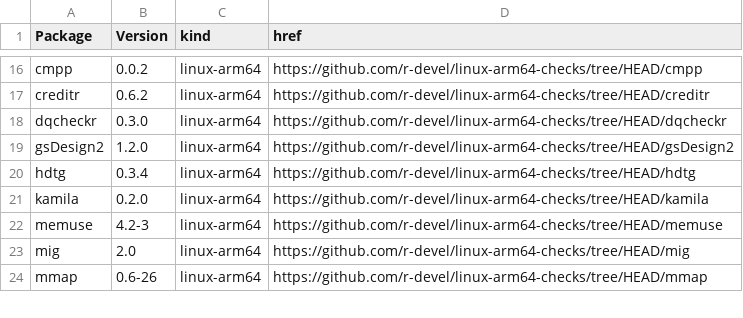
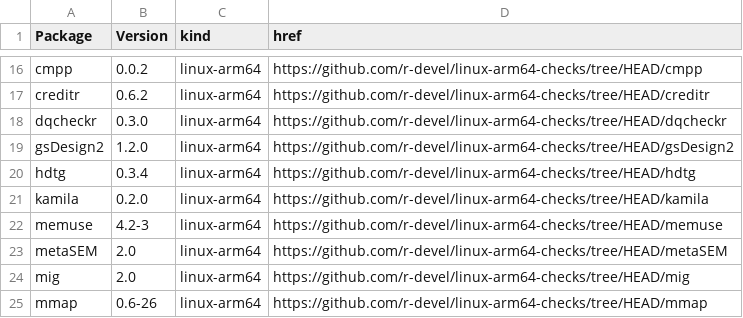
Before and after one commit to r-devel/linux-arm64-checks, a CSV file: index.csv, drawn as a sheet; only a part is shown, gaps mark what is left out; the diff names each change by its address in the sheet, - before the commit and + after, or states it on an @@ line.

```diff
--- a/index.csv
+++ b/index.csv
+row 23: metaSEM | 2.0 | linux-arm64 | https://github.com/r-devel/linux-arm64-checks/tree/HEAD/metaSEM
```
Also changed, not shown: 4 other files.
